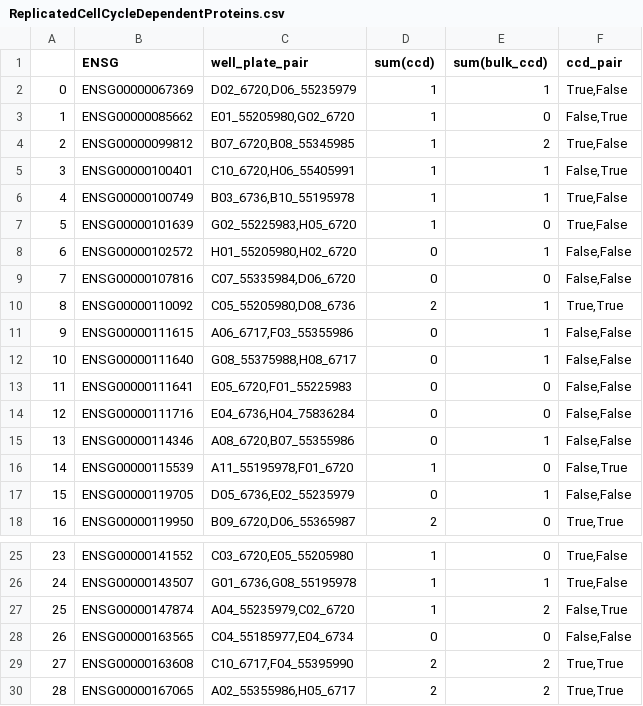
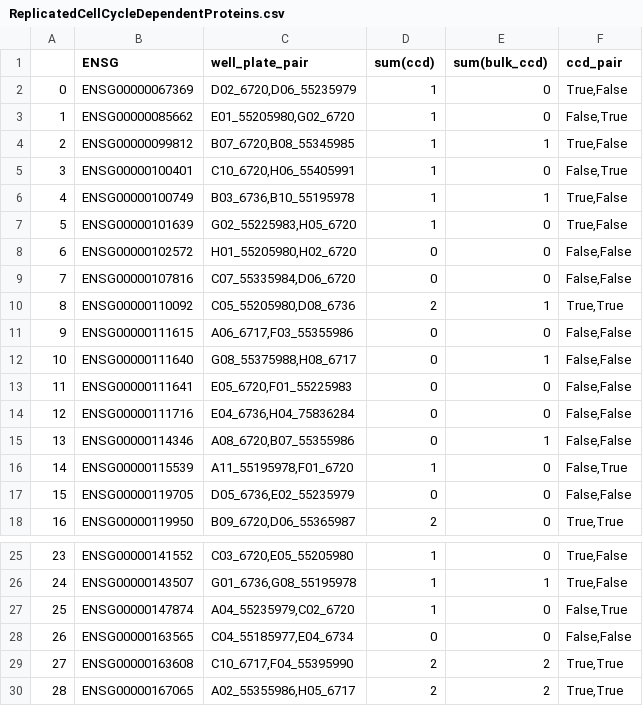
Before and after one commit to CellProfiling/SingleCellProteogenomics, a CSV file: output/ReplicatedCellCycleDependentProteins.csv, drawn as a sheet; only a part is shown, gaps mark what is left out.

```diff
--- a/output/ReplicatedCellCycleDependentProteins.csv
+++ b/output/ReplicatedCellCycleDependentProteins.csv
@@ -1,12 +1,12 @@
 ,ENSG,well_plate_pair,sum(ccd),sum(bulk_ccd),ccd_pair
-0,ENSG00000067369,"D02_6720,D06_55235979",1,1,"True,False"
+0,ENSG00000067369,"D02_6720,D06_55235979",1,0,"True,False"
 1,ENSG00000085662,"E01_55205980,G02_6720",1,0,"False,True"
-2,ENSG00000099812,"B07_6720,B08_55345985",1,2,"True,False"
-3,ENSG00000100401,"C10_6720,H06_55405991",1,1,"False,True"
+2,ENSG00000099812,"B07_6720,B08_55345985",1,1,"True,False"
+3,ENSG00000100401,"C10_6720,H06_55405991",1,0,"False,True"
 4,ENSG00000100749,"B03_6736,B10_55195978",1,1,"True,False"
 5,ENSG00000101639,"G02_55225983,H05_6720",1,0,"True,False"
-6,ENSG00000102572,"H01_55205980,H02_6720",0,1,"False,False"
+6,ENSG00000102572,"H01_55205980,H02_6720",0,0,"False,False"
 7,ENSG00000107816,"C07_55335984,D06_6720",0,0,"False,False"
 8,ENSG00000110092,"C05_55205980,D08_6736",2,1,"True,True"
-9,ENSG00000111615,"A06_6717,F03_55355986",0,1,"False,False"
+9,ENSG00000111615,"A06_6717,F03_55355986",0,0,"False,False"
 10,ENSG00000111640,"G08_55375988,H08_6717",0,1,"False,False"
@@ -16,3 +16,3 @@
 14,ENSG00000115539,"A11_55195978,F01_6720",1,0,"False,True"
-15,ENSG00000119705,"D05_6736,E02_55235979",0,1,"False,False"
+15,ENSG00000119705,"D05_6736,E02_55235979",0,0,"False,False"
 16,ENSG00000119950,"B09_6720,D06_55365987",2,0,"True,True"
@@ -26,3 +26,3 @@
 24,ENSG00000143507,"G01_6736,G08_55195978",1,1,"True,False"
-25,ENSG00000147874,"A04_55235979,C02_6720",1,2,"False,True"
+25,ENSG00000147874,"A04_55235979,C02_6720",1,0,"False,True"
 26,ENSG00000163565,"C04_55185977,E04_6734",0,0,"False,False"
```
Also changed, not shown: output/ensg_ccdprotein_nontranscript_regulated.csv, output/hgnc_ccdprotein.csv, 17 other files.
